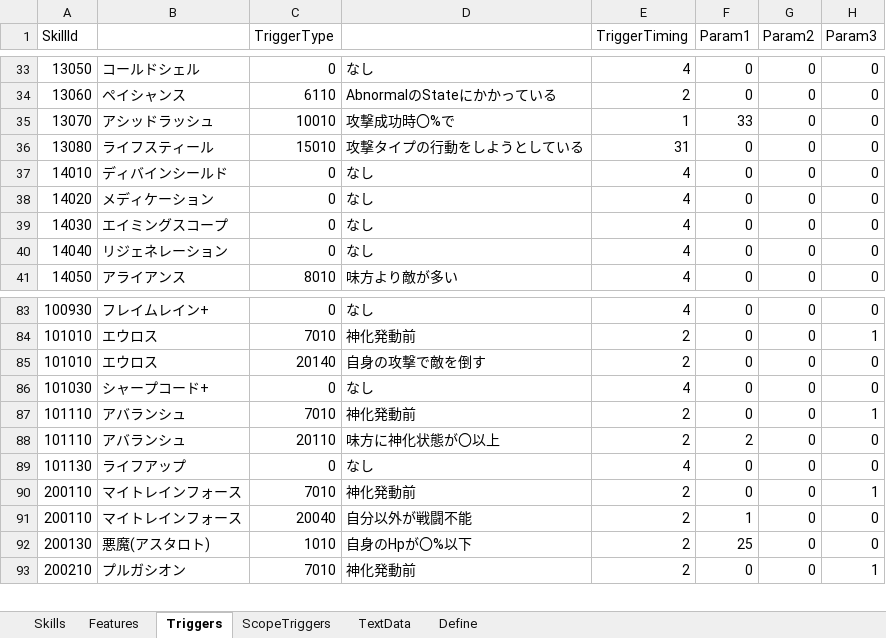
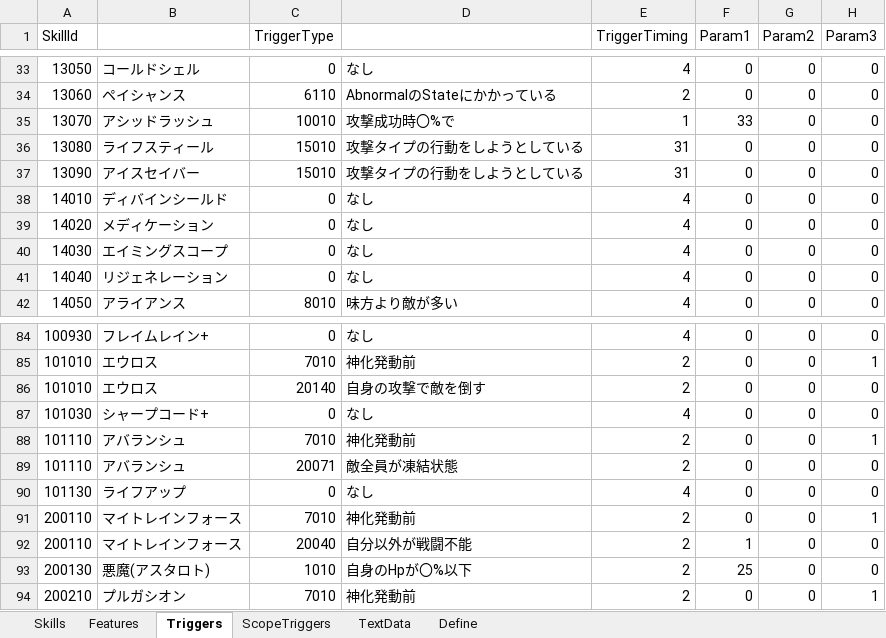
Before and after one commit to seedsclaft/unity, an Excel workbook: Assets/Data/Skills.xlsx, sheet Triggers, drawn as a sheet; only a part is shown, gaps mark what is left out; values as stored, in another font and other column widths than the file's, no borders; addresses are those after the commit; the diff names each change by its address in the sheet, - before the commit and + after, or states it on an @@ line.

```diff
--- a/Assets/Data/Skills.xlsx (sheet Triggers)
+++ b/Assets/Data/Skills.xlsx (sheet Triggers)
+row 37: 13090 | アイスセイバー | 15010 | 攻撃タイプの行動をしようとしている | 31 | 0 | 0 | 0
-C89 (TriggerType): 20110
+C89 (TriggerType): 20071
-D89: 味方に神化状態が〇以上
+D89: 敵全員が凍結状態
-F89 (Param1): 2
+F89 (Param1): 0
```
Also changed, not shown: sheet Skills, sheet Features, sheet TextData, sheet Define, formulas that keep their value, Assets/Data/Actors.xlsx, 5 other files.
